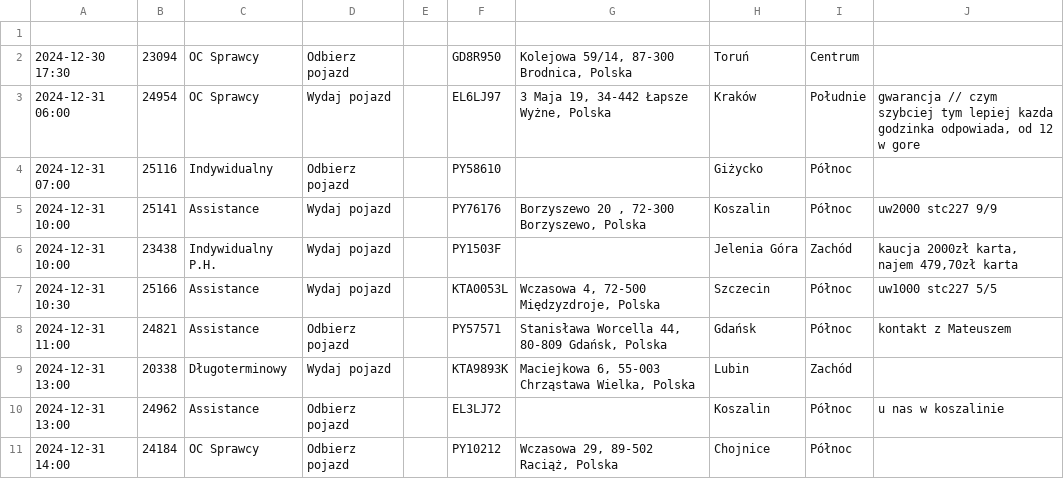
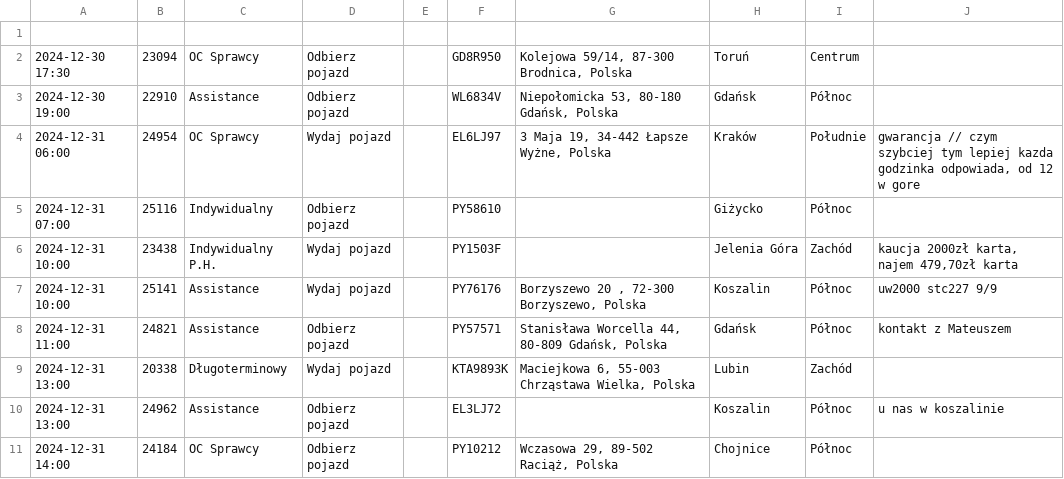
Before and after one commit to chojnacky/chojnacky.github.io, a CSV file: tabela.csv, drawn as a sheet.

Commit message:
Dodanie lub aktualizacja pliku tabela.csv

```diff
--- a/tabela.csv
+++ b/tabela.csv
@@ -2,7 +2,7 @@
 2024-12-30 17:30;23094;OC Sprawcy;Odbierz pojazd;;GD8R950;Kolejowa 59/14, 87-300 Brodnica, Polska;Toruń;Centrum;
+2024-12-30 19:00;22910;Assistance;Odbierz pojazd;;WL6834V;Niepołomicka 53, 80-180 Gdańsk, Polska;Gdańsk;Północ;
 2024-12-31 06:00;24954;OC Sprawcy;Wydaj pojazd;;EL6LJ97;3 Maja 19, 34-442 Łapsze Wyżne, Polska;Kraków;Południe;gwarancja // czym szybciej tym lepiej kazda godzinka odpowiada, od 12 w gore
 2024-12-31 07:00;25116;Indywidualny;Odbierz pojazd;;PY58610;;Giżycko;Północ;
+2024-12-31 10:00;23438;Indywidualny P.H.;Wydaj pojazd;;PY1503F;;Jelenia Góra;Zachód;kaucja 2000zł karta, najem 479,70zł karta
 2024-12-31 10:00;25141;Assistance;Wydaj pojazd;;PY76176;Borzyszewo 20 , 72-300 Borzyszewo, Polska;Koszalin;Północ;uw2000 stc227 9/9
-2024-12-31 10:00;23438;Indywidualny P.H.;Wydaj pojazd;;PY1503F;;Jelenia Góra;Zachód;kaucja 2000zł karta, najem 479,70zł karta
-2024-12-31 10:30;25166;Assistance;Wydaj pojazd;;KTA0053L;Wczasowa 4, 72-500 Międzyzdroje, Polska;Szczecin;Północ;uw1000 stc227 5/5
 2024-12-31 11:00;24821;Assistance;Odbierz pojazd;;PY57571;Stanisława Worcella 44, 80-809 Gdańsk, Polska;Gdańsk;Północ;kontakt z Mateuszem
```
